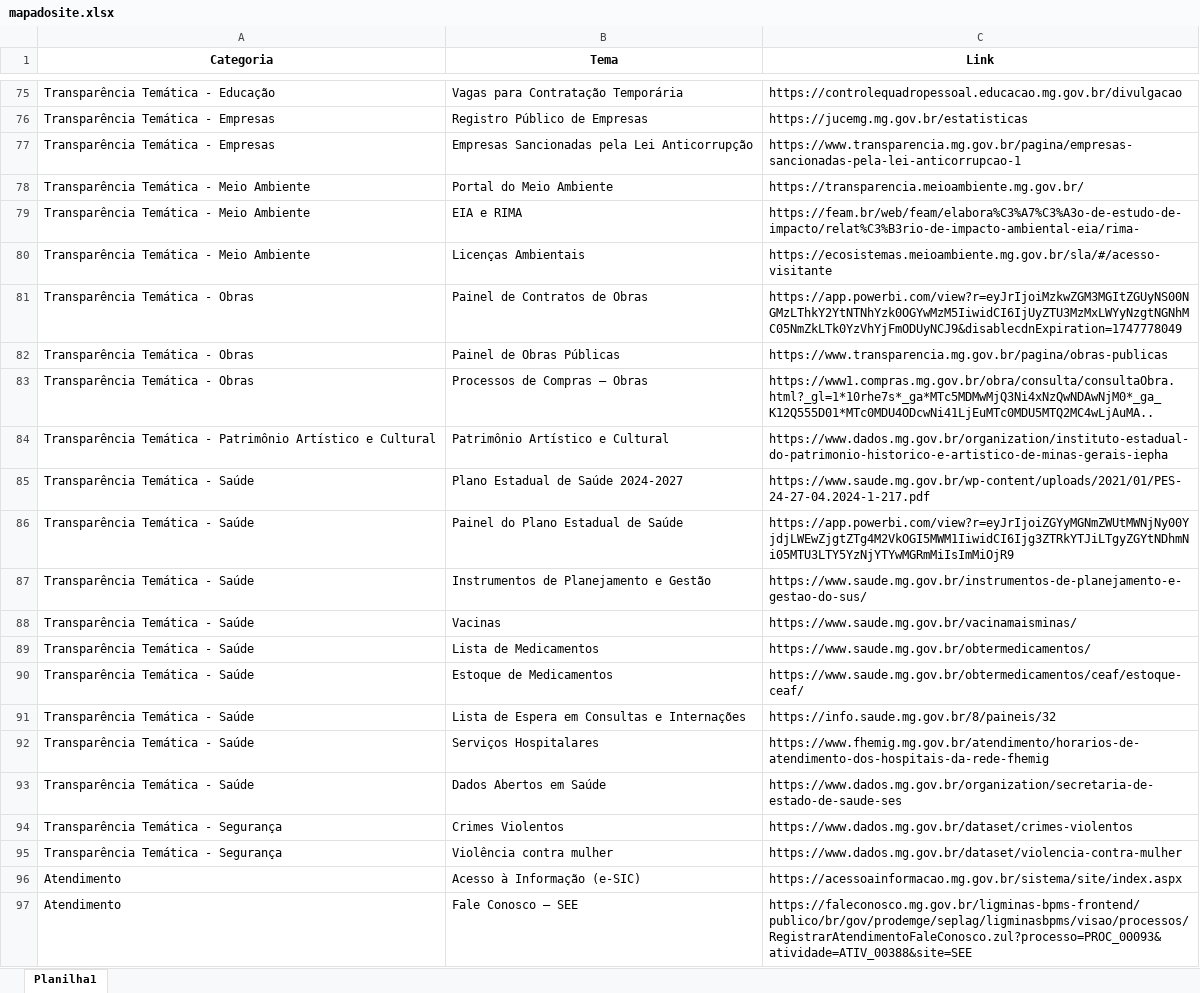
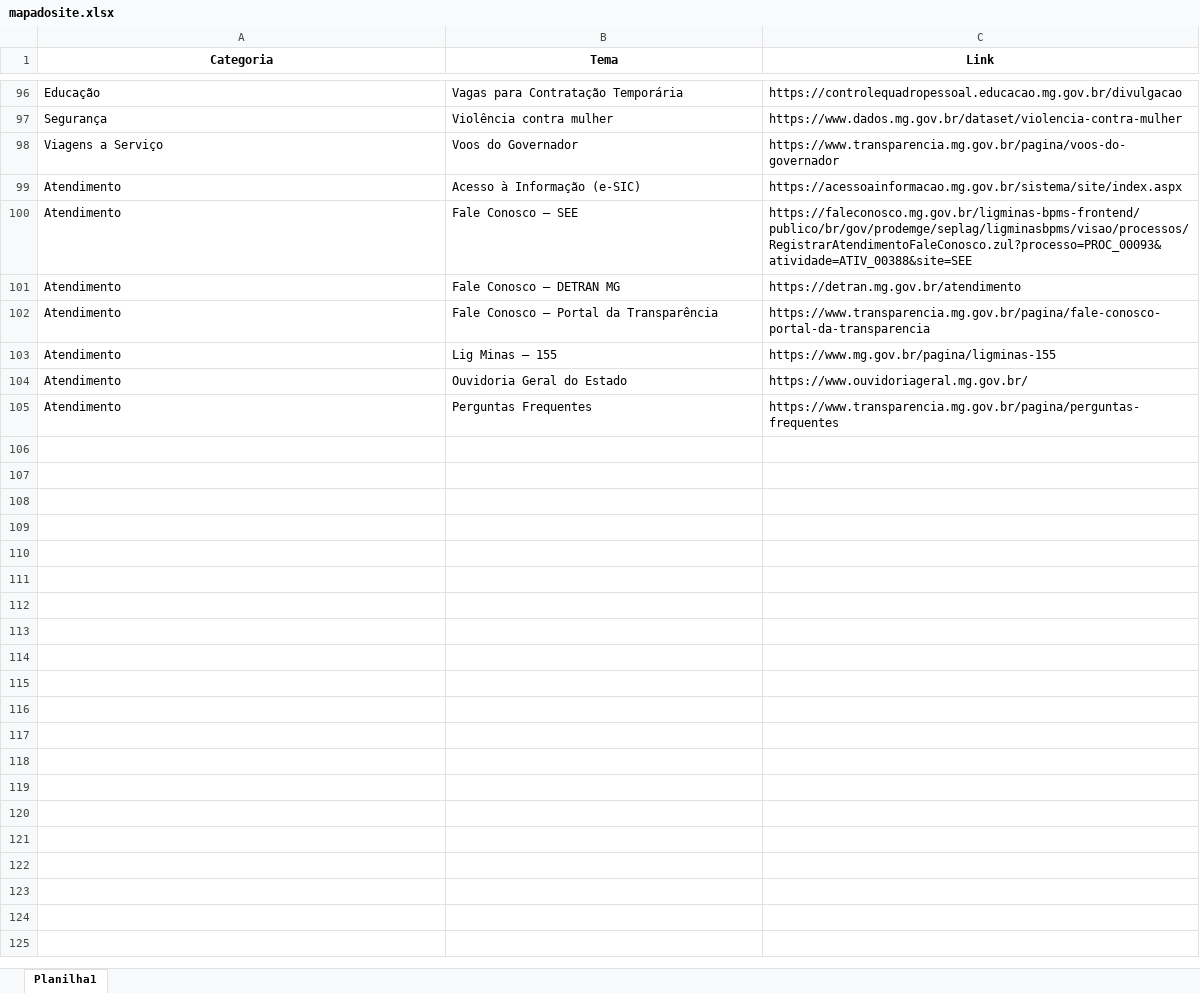
Before and after one commit to transparencia-mg/mapadosite, an Excel workbook: upload/mapadosite.xlsx, sheet Planilha1, drawn as a sheet; only a part is shown, gaps mark what is left out; the shorter side is filled out with more unchanged rows; values as stored, in another font and other column widths than the file's, no borders; removed rows and columns are numbered as before the commit, all else as after; the diff covers the shown part only; the diff names each change by its address in the sheet, - before the commit and + after, or states it on an @@ line.

Commit message:
Add files via upload

```diff
--- a/upload/mapadosite.xlsx (sheet Planilha1)
+++ b/upload/mapadosite.xlsx (sheet Planilha1)
-A96 (Categoria): Transparência Temática - Educação
+A96 (Categoria): Educação
-row 76: Transparência Temática - Empresas | Registro Público de Empresas | https://jucemg.mg.gov.br/estatisticas
-row 77: Transparência Temática - Empresas | Empresas Sancionadas pela Lei Anticorrupção | https://www.transparencia.mg.gov.br/pagina/empresas-sancionadas-pela-lei-anticorrupcao-1
-row 78: Transparência Temática - Meio Ambiente | Portal do Meio Ambiente | https://transparencia.meioambiente.mg.gov.br/
-row 79: Transparência Temática - Meio Ambiente | EIA e RIMA | https://feam.br/web/feam/elabora%C3%A7%C3%A3o-de-estudo-de-impacto/relat%C3%B3rio-de-impacto-ambiental-eia/rima-
-row 80: Transparência Temática - Meio Ambiente | Licenças Ambientais | https://ecosistemas.meioambiente.mg.gov.br/sla/#/acesso-visitante
-row 81: Transparência Temática - Obras | Painel de Contratos de Obras | https://app.powerbi.com/view?r=eyJrIjoiMzkwZGM3MGItZGUyNS00NGMzLThkY2YtNTNhYzk0OGYwMzM5IiwidCI6IjUyZTU3MzMxLWYyNzgtNGNhMC05NmZkLTk0YzVhYjFmODUyNCJ9&disablecdnExpiration=1747778049
-row 82: Transparência Temática - Obras | Painel de Obras Públicas | https://www.transparencia.mg.gov.br/pagina/obras-publicas
-row 83: Transparência Temática - Obras | Processos de Compras – Obras | https://www1.compras.mg.gov.br/obra/consulta/consultaObra.html?_gl=1*10rhe7s*_ga*MTc5MDMwMjQ3Ni4xNzQwNDAwNjM0*_ga_K12Q555D01*MTc0MDU4ODcwNi41LjEuMTc0MDU5MTQ2MC4wLjAuMA..
-row 84: Transparência Temática - Patrimônio Artístico e Cultural | Patrimônio Artístico e Cultural | https://www.dados.mg.gov.br/organization/instituto-estadual-do-patrimonio-historico-e-artistico-de-minas-gerais-iepha
-row 85: Transparência Temática - Saúde | Plano Estadual de Saúde 2024-2027 | https://www.saude.mg.gov.br/wp-content/uploads/2021/01/PES-24-27-04.2024-1-217.pdf
-row 86: Transparência Temática - Saúde | Painel do Plano Estadual de Saúde | https://app.powerbi.com/view?r=eyJrIjoiZGYyMGNmZWUtMWNjNy00YjdjLWEwZjgtZTg4M2VkOGI5MWM1IiwidCI6Ijg3ZTRkYTJiLTgyZGYtNDhmNi05MTU3LTY5YzNjYTYwMGRmMiIsImMiOjR9
-row 87: Transparência Temática - Saúde | Instrumentos de Planejamento e Gestão | https://www.saude.mg.gov.br/instrumentos-de-planejamento-e-gestao-do-sus/
-row 88: Transparência Temática - Saúde | Vacinas | https://www.saude.mg.gov.br/vacinamaisminas/
-row 89: Transparência Temática - Saúde | Lista de Medicamentos | https://www.saude.mg.gov.br/obtermedicamentos/
-row 90: Transparência Temática - Saúde | Estoque de Medicamentos | https://www.saude.mg.gov.br/obtermedicamentos/ceaf/estoque-ceaf/
-row 91: Transparência Temática - Saúde | Lista de Espera em Consultas e Internações | https://info.saude.mg.gov.br/8/paineis/32
-row 92: Transparência Temática - Saúde | Serviços Hospitalares | https://www.fhemig.mg.gov.br/atendimento/horarios-de-atendimento-dos-hospitais-da-rede-fhemig
-row 93: Transparência Temática - Saúde | Dados Abertos em Saúde | https://www.dados.mg.gov.br/organization/secretaria-de-estado-de-saude-ses
-row 94: Transparência Temática - Segurança | Crimes Violentos | https://www.dados.mg.gov.br/dataset/crimes-violentos
-A97 (Categoria): Transparência Temática - Segurança
+A97 (Categoria): Segurança
+row 98: Viagens a Serviço | Voos do Governador | https://www.transparencia.mg.gov.br/pagina/voos-do-governador
```
Also changed, not shown: 56 added rows, 35 removed rows, 24 moved rows, 2 edited cells and cell formats elsewhere in this sheet.
